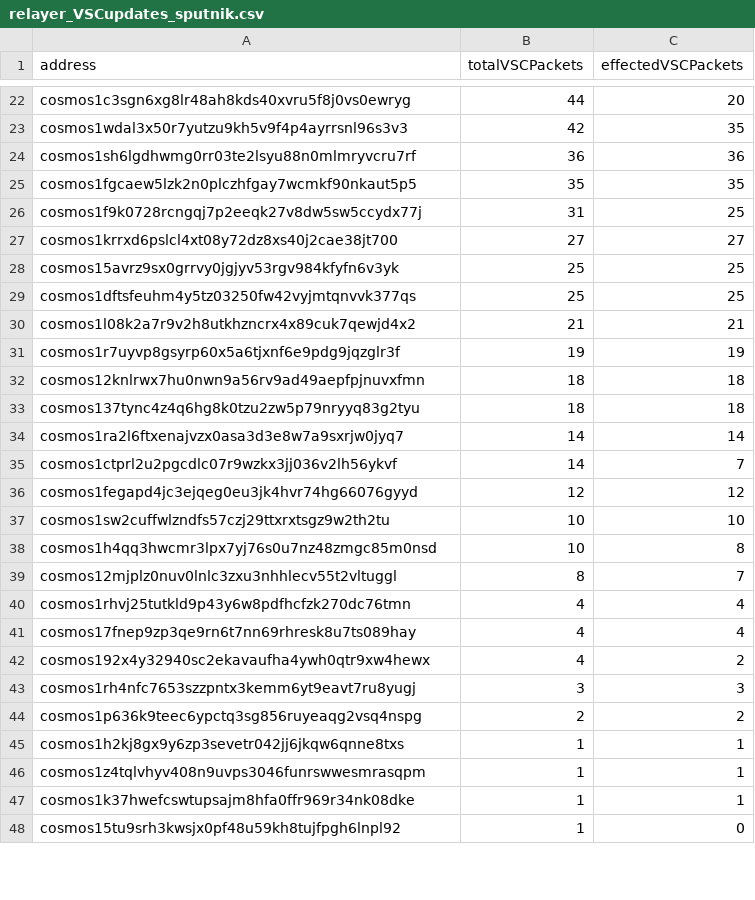
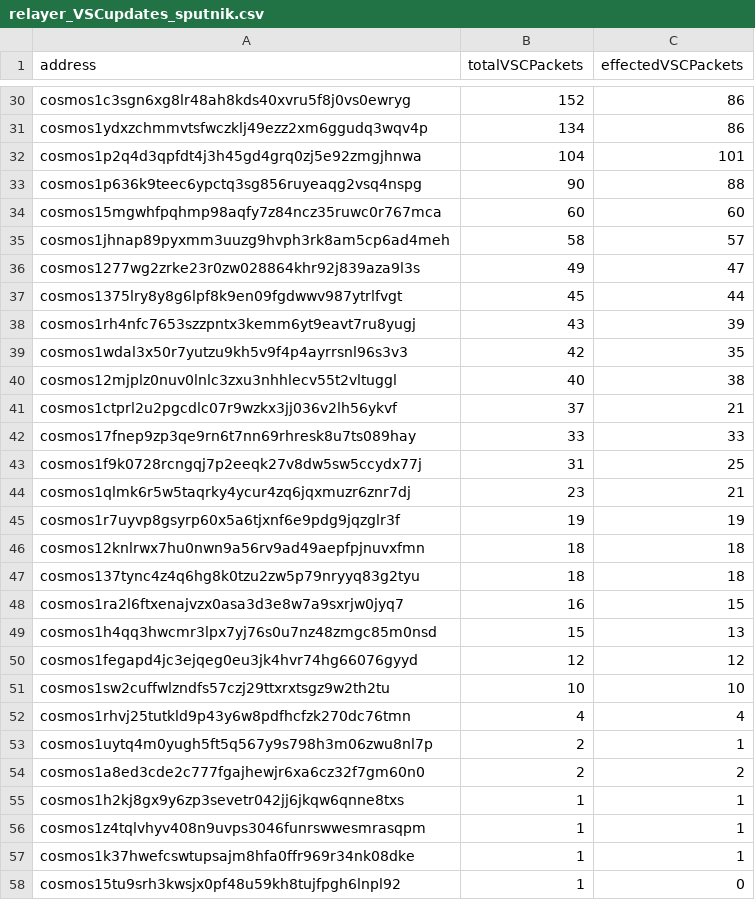
Before and after one commit to clemensgg/game-of-chains, a CSV file: count-relayer-updates/relayer_VSCupdates_sputnik.csv, drawn as a sheet; only a part is shown, gaps mark what is left out; removed rows and columns are numbered as before the commit, all else as after; the diff covers the shown part only; the diff names each change by its address in the sheet, - before the commit and + after, or states it on an @@ line.

```diff
--- a/count-relayer-updates/relayer_VSCupdates_sputnik.csv
+++ b/count-relayer-updates/relayer_VSCupdates_sputnik.csv
-B30 (totalVSCPackets): 44
+B30 (totalVSCPackets): 152
-C30 (effectedVSCPackets): 20
+C30 (effectedVSCPackets): 86
+row 31: cosmos1ydxzchmmvtsfwczklj49ezz2xm6ggudq3wqv4p | 134 | 86
+row 32: cosmos1p2q4d3qpfdt4j3h45gd4grq0zj5e92zmgjhnwa | 104 | 101
+row 33: cosmos1p636k9teec6ypctq3sg856ruyeaqg2vsq4nspg | 90 | 88
+row 34: cosmos15mgwhfpqhmp98aqfy7z84ncz35ruwc0r767mca | 60 | 60
+row 35: cosmos1jhnap89pyxmm3uuzg9hvph3rk8am5cp6ad4meh | 58 | 57
+row 36: cosmos1277wg2zrke23r0zw028864khr92j839aza9l3s | 49 | 47
+row 37: cosmos1375lry8y8g6lpf8k9en09fgdwwv987ytrlfvgt | 45 | 44
+row 38: cosmos1rh4nfc7653szzpntx3kemm6yt9eavt7ru8yugj | 43 | 39
-row 24: cosmos1sh6lgdhwmg0rr03te2lsyu88n0mlmryvcru7rf | 36 | 36
-row 25: cosmos1fgcaew5lzk2n0plczhfgay7wcmkf90nkaut5p5 | 35 | 35
+row 40: cosmos12mjplz0nuv0lnlc3zxu3nhhlecv55t2vltuggl | 40 | 38
+row 41: cosmos1ctprl2u2pgcdlc07r9wzkx3jj036v2lh56ykvf | 37 | 21
+row 42: cosmos17fnep9zp3qe9rn6t7nn69rhresk8u7ts089hay | 33 | 33
-row 27: cosmos1krrxd6pslcl4xt08y72dz8xs40j2cae38jt700 | 27 | 27
-row 28: cosmos15avrz9sx0grrvy0jgjyv53rgv984kfyfn6v3yk | 25 | 25
-row 29: cosmos1dftsfeuhm4y5tz03250fw42vyjmtqnvvk377qs | 25 | 25
-row 30: cosmos1l08k2a7r9v2h8utkhzncrx4x89cuk7qewjd4x2 | 21 | 21
+row 44: cosmos1qlmk6r5w5taqrky4ycur4zq6jqxmuzr6znr7dj | 23 | 21
-B48 (totalVSCPackets): 14
+B48 (totalVSCPackets): 16
-C48 (effectedVSCPackets): 14
+C48 (effectedVSCPackets): 15
-row 35: cosmos1ctprl2u2pgcdlc07r9wzkx3jj036v2lh56ykvf | 14 | 7
+row 49: cosmos1h4qq3hwcmr3lpx7yj76s0u7nz48zmgc85m0nsd | 15 | 13
-row 38: cosmos1h4qq3hwcmr3lpx7yj76s0u7nz48zmgc85m0nsd | 10 | 8
-row 39: cosmos12mjplz0nuv0lnlc3zxu3nhhlecv55t2vltuggl | 8 | 7
-row 41: cosmos17fnep9zp3qe9rn6t7nn69rhresk8u7ts089hay | 4 | 4
-row 42: cosmos192x4y32940sc2ekavaufha4ywh0qtr9xw4hewx | 4 | 2
-row 43: cosmos1rh4nfc7653szzpntx3kemm6yt9eavt7ru8yugj | 3 | 3
+row 53: cosmos1uytq4m0yugh5ft5q567y9s798h3m06zwu8nl7p | 2 | 1
-A54 (address): cosmos1p636k9teec6ypctq3sg856ruyeaqg2vsq4nspg
+A54 (address): cosmos1a8ed3cde2c777fgajhewjr6xa6cz32f7gm60n0
```
Also changed, not shown: 20 added rows, 14 removed rows and 2 edited cells elsewhere in this file, count-relayer-updates/relayer_VSCupdates_gopher.csv, count-relayer-updates/relayer_VSCupdates_hero.csv, 3 other files.
